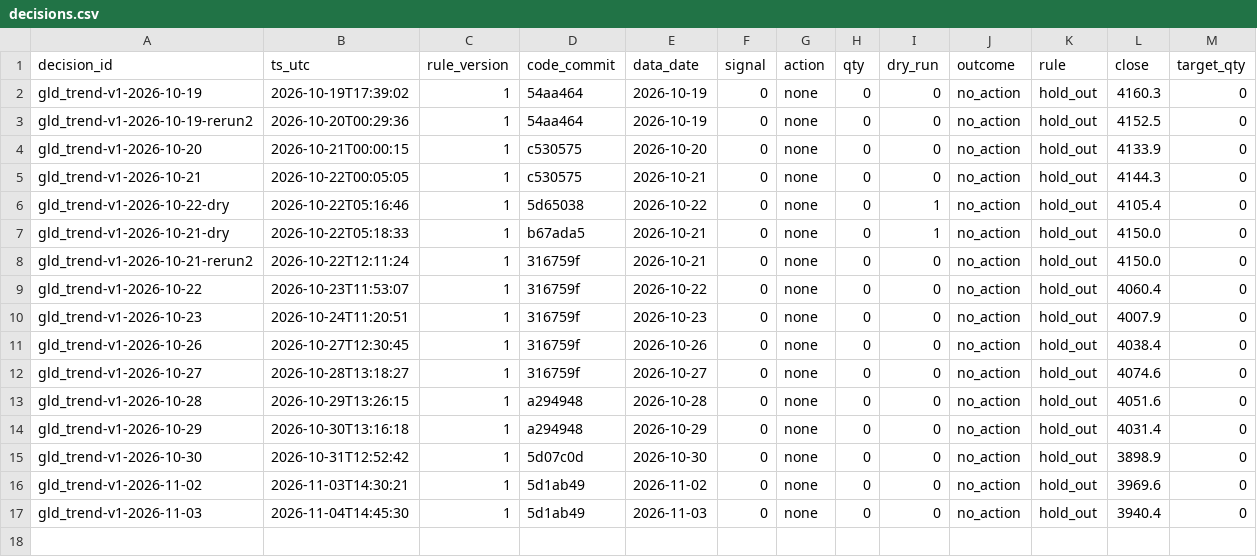
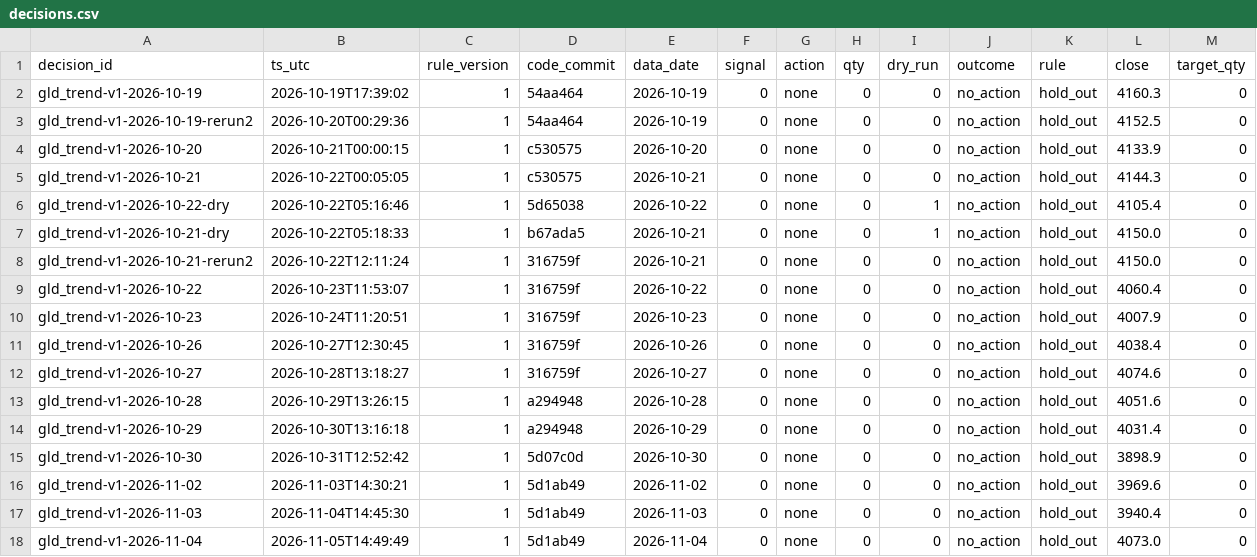
Before and after one commit to hsalehi10087/hossein-trading-bot, a CSV file: gld/decisions.csv, drawn as a sheet; the diff names each change by its address in the sheet, - before the commit and + after, or states it on an @@ line.

```diff
--- a/gld/decisions.csv
+++ b/gld/decisions.csv
+row 18: gld_trend-v1-2026-11-04 | 2026-11-05T14:49:49 | 1 | 5d1ab49 | 2026-11-04 | 0 | none | 0 | 0 | no_action | hold_out | 4073.0 | 0
```
Also changed, not shown: portfolio/daily.csv, qqq/decisions.csv, 4 other files.
